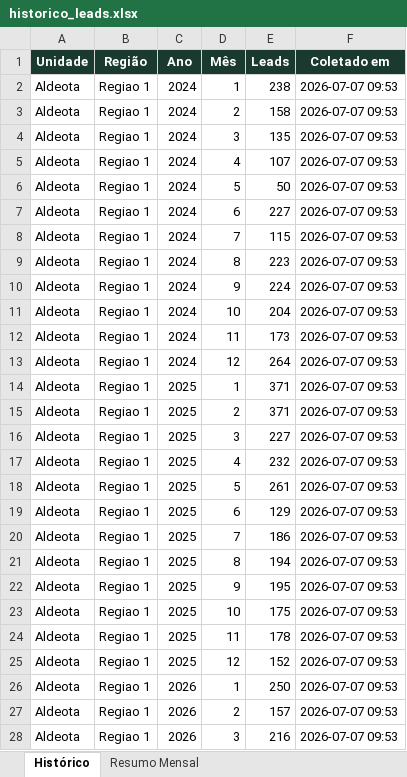
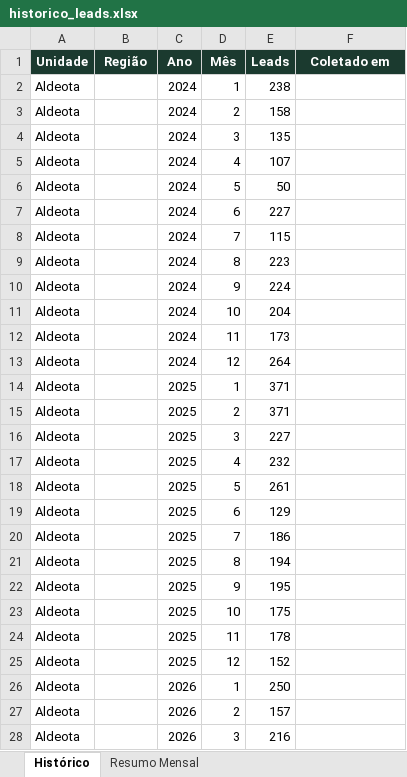
Before and after one commit to quality-glf/mkt-dash, an Excel workbook: greenlife_scraper/historico_leads.xlsx, sheet Histórico, drawn as a sheet; only a part is shown; values as stored, in another font and other column widths than the file's, no borders; the diff covers the shown part only; the diff names each change by its address in the sheet, - before the commit and + after, or states it on an @@ line.

```diff
--- a/greenlife_scraper/historico_leads.xlsx (sheet Histórico)
+++ b/greenlife_scraper/historico_leads.xlsx (sheet Histórico)
-B2:B28 (Região): Regiao 1
+B2:B28 (Região): (empty)
-F2:F28 (Coletado em): 2026-07-07 09:53
+F2:F28 (Coletado em): (empty)
```
Also changed, not shown: 44 edited cells elsewhere in this sheet, sheet Resumo Mensal, greenlife_scraper/dados_greenlife.xlsx, instagram-metrics/base_interacoes_detalhadas.xlsx, 4 other files.
